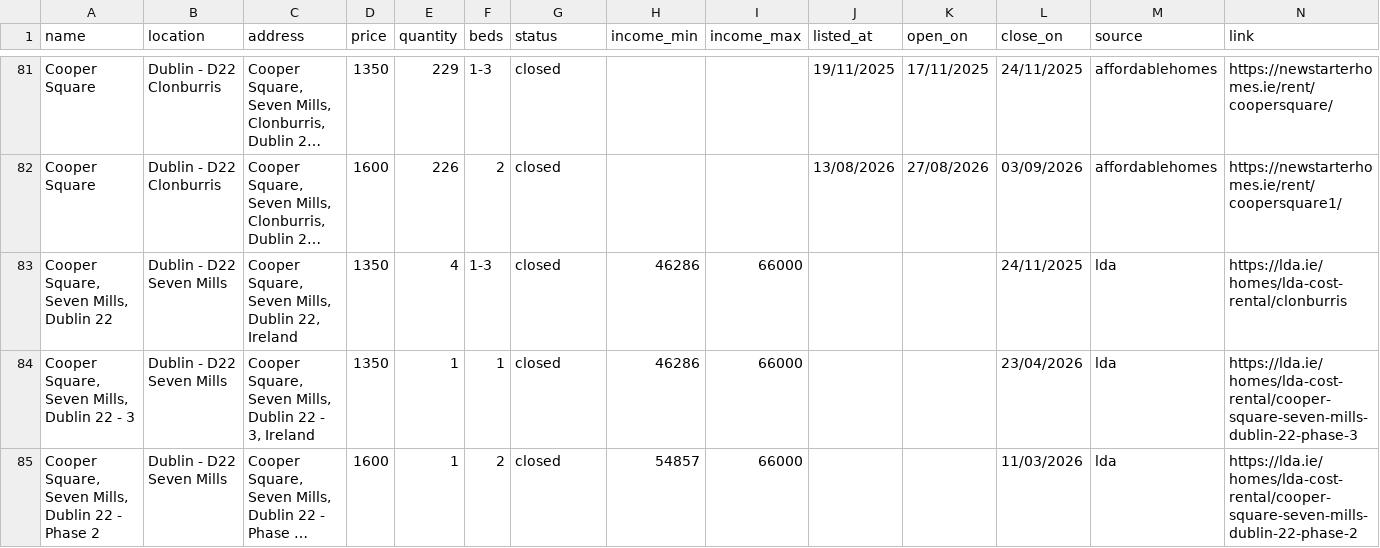
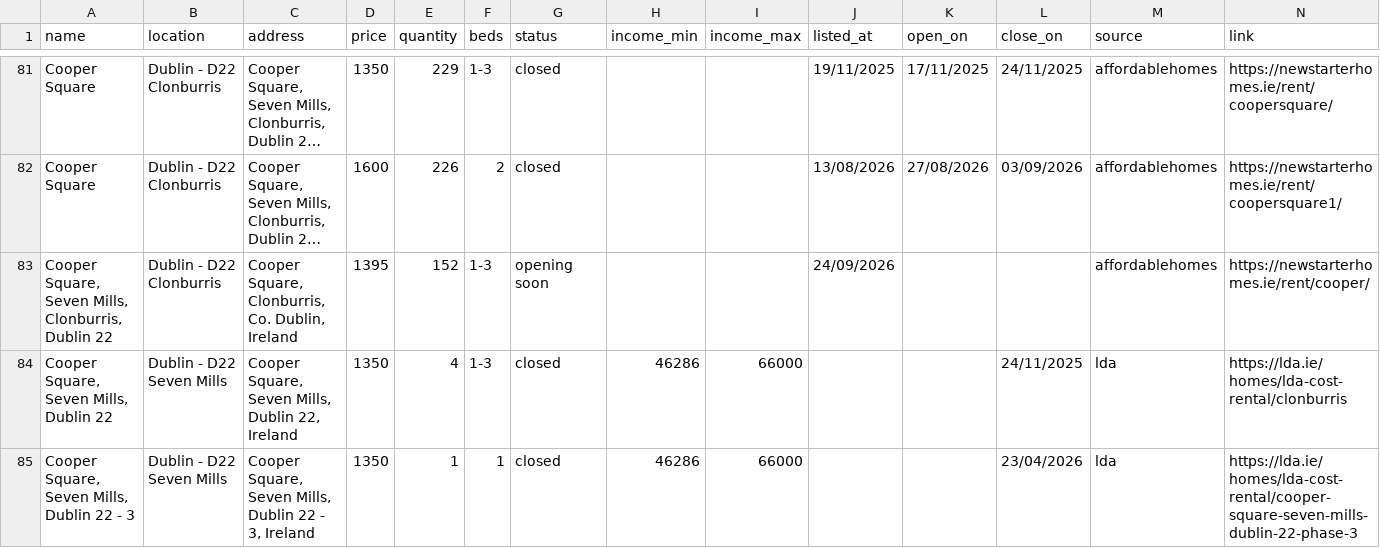
Before and after one commit to costrentalhub/costrentalhub.github.io, a CSV file: data/listings-export.csv, drawn as a sheet; only a part is shown, gaps mark what is left out; the shorter side is filled out with more unchanged rows; long unchanged cells end in …; the diff covers the shown part only; the diff names each change by its address in the sheet, - before the commit and + after, or states it on an @@ line.

```diff
--- a/data/listings-export.csv
+++ b/data/listings-export.csv
+row 83: Cooper Square, Seven Mills, Clonburris, Dublin 22 | Dublin - D22 Clonburris | Cooper Square, Clonburris, Co. Dublin, Ireland | 1395 | 152 | 1-3 | opening soon |  |  | 24/09/2026 |  |  | affordablehomes | https://newstarterhomes.ie/rent/cooper/
```
Also changed, not shown: 2 added rows and 1 edited cell elsewhere in this file, data/listings-open.csv, 2 other files.
